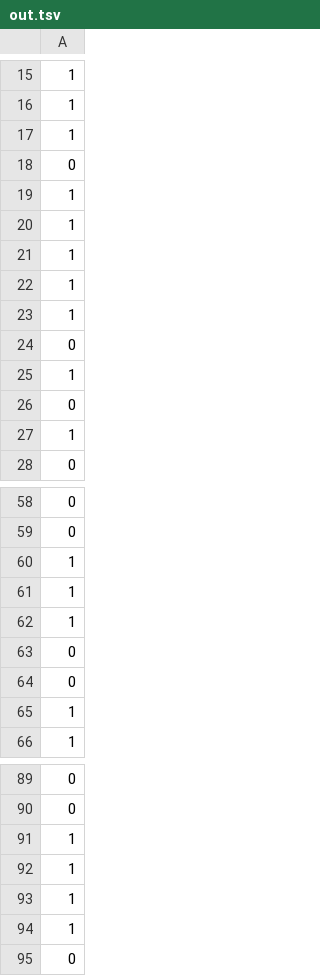
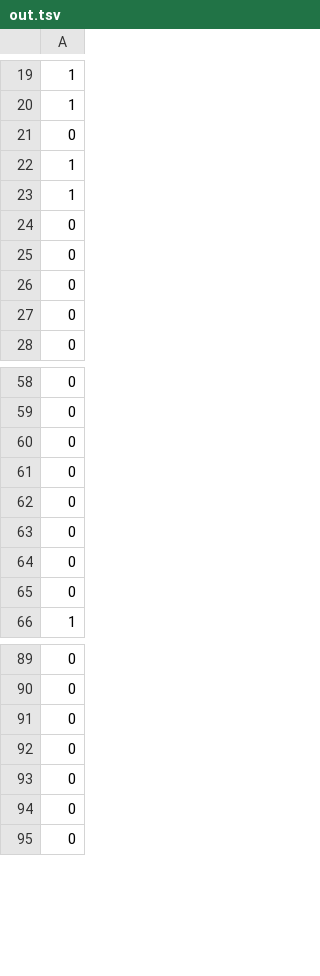
Before and after one commit to ksanu/UMZ_titanic_neural_network, a TSV file: dev-0/out.tsv, drawn as a sheet; only a part is shown, gaps mark what is left out; the diff covers the shown part only.

```diff
--- a/dev-0/out.tsv
+++ b/dev-0/out.tsv
@@ -16,3 +20,2 @@
 1
-1
 0
@@ -20,9 +23,6 @@
 1
-1
-1
-1
 0
-1
 0
-1
+0
+0
 0
@@ -59,8 +59,8 @@
 0
-1
-1
-1
 0
 0
-1
+0
+0
+0
+0
 1
@@ -90,6 +90,6 @@
 0
-1
-1
-1
-1
+0
+0
+0
+0
 0
```
Also changed, not shown: 9 added rows and 5 removed rows elsewhere in this file, test-A/out.tsv, 2 other files.
